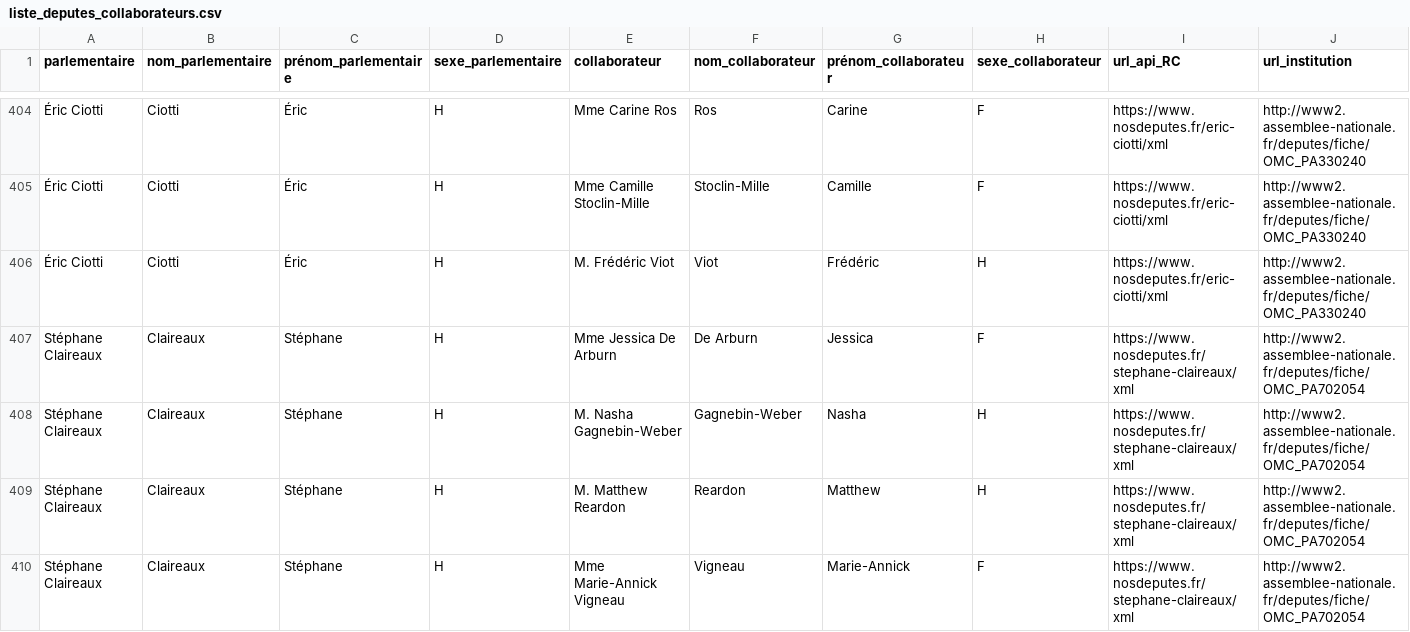
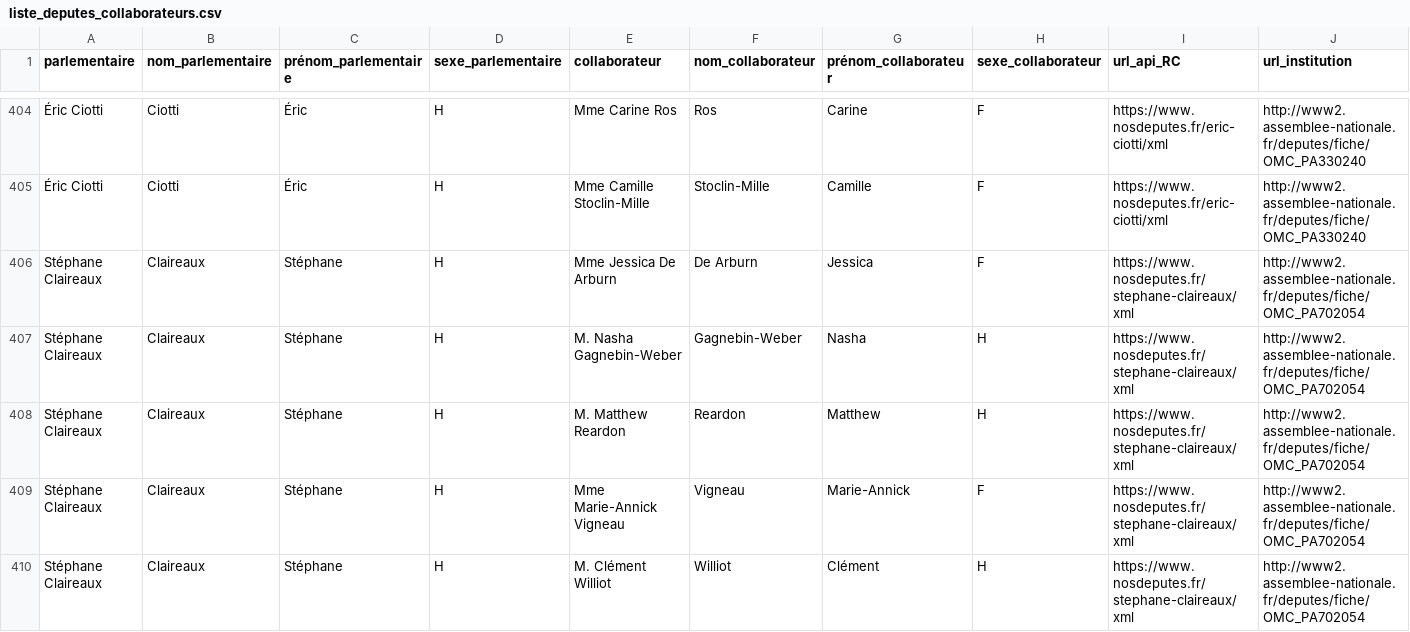
Before and after one commit to regardscitoyens/Collaborateurs-Parlement, a CSV file: data/liste_deputes_collaborateurs.csv, drawn as a sheet; only a part is shown, gaps mark what is left out; the shorter side is filled out with more unchanged rows; rows hold the shown columns only; the diff covers the shown part only; the diff names each change by its address in the sheet, - before the commit and + after, or states it on an @@ line.

Commit message:
autoupdate députés

```diff
--- a/data/liste_deputes_collaborateurs.csv
+++ b/data/liste_deputes_collaborateurs.csv
-row 406: Éric Ciotti | Ciotti | Éric | H | M. Frédéric Viot | Viot | Frédéric | H | https://www.nosdeputes.fr/eric-ciotti/xml | http://www2.assemblee-nationale.fr/deputes/fiche/OMC_PA330240
```
Also changed, not shown: 4 removed rows elsewhere in this file.
